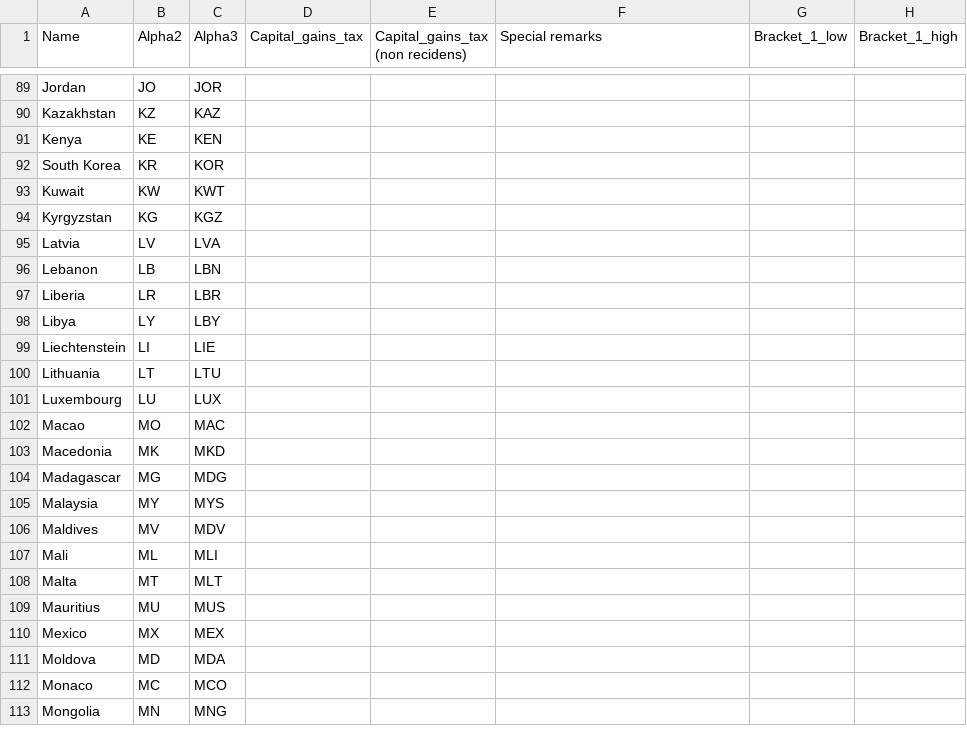
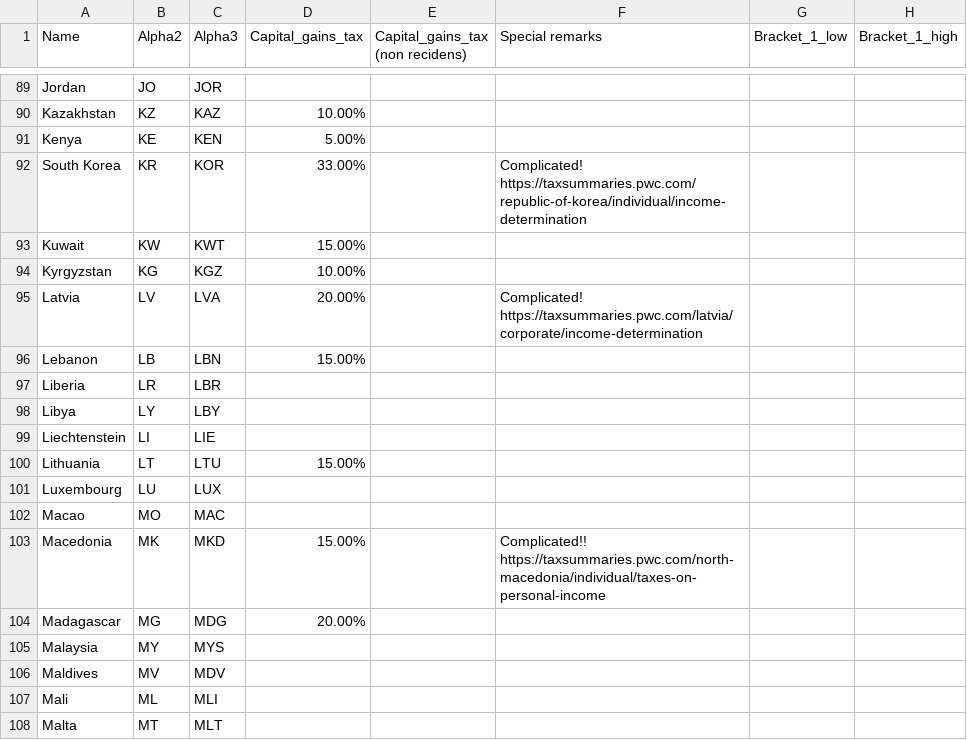
Before and after one commit to taxationapi/taxationapi.web, a CSV file: src/TaxationApi.ImportFromSheets/InputFiles/Taxation - Capital gains tax (private).csv, drawn as a sheet; only a part is shown, gaps mark what is left out; the shorter side is filled out with more unchanged rows; ↵ is a line break in a cell; the diff covers the shown part only; the diff names each change by its address in the sheet, - before the commit and + after, or states it on an @@ line.

```diff
--- a/src/TaxationApi.ImportFromSheets/InputFiles/Taxation - Capital gains tax (private).csv
+++ b/src/TaxationApi.ImportFromSheets/InputFiles/Taxation - Capital gains tax (private).csv
-D90 (Capital_gains_tax): (empty)
+D90 (Capital_gains_tax): 10.00%
-D91 (Capital_gains_tax): (empty)
+D91 (Capital_gains_tax): 5.00%
-D92 (Capital_gains_tax): (empty)
+D92 (Capital_gains_tax): 33.00%
-F92 (Special remarks): (empty)
+F92 (Special remarks): Complicated! ↵ https://taxsummaries.pwc.com/republic-of-korea/individual/income-determination
-D93 (Capital_gains_tax): (empty)
+D93 (Capital_gains_tax): 15.00%
-D94 (Capital_gains_tax): (empty)
+D94 (Capital_gains_tax): 10.00%
-D95 (Capital_gains_tax): (empty)
+D95 (Capital_gains_tax): 20.00%
-F95 (Special remarks): (empty)
+F95 (Special remarks): Complicated! ↵ https://taxsummaries.pwc.com/latvia/corporate/income-determination
-D96 (Capital_gains_tax): (empty)
+D96 (Capital_gains_tax): 15.00%
-D100 (Capital_gains_tax): (empty)
+D100 (Capital_gains_tax): 15.00%
-D103 (Capital_gains_tax): (empty)
+D103 (Capital_gains_tax): 15.00%
-F103 (Special remarks): (empty)
+F103 (Special remarks): Complicated!! ↵ https://taxsummaries.pwc.com/north-macedonia/individual/taxes-on-personal-income
-D104 (Capital_gains_tax): (empty)
+D104 (Capital_gains_tax): 20.00%
```
Also changed, not shown: 26 edited cells elsewhere in this file, src/TaxationApi.ImportFromSheets/InputFiles/Taxation - Corporate tax.csv, 13 other files.
